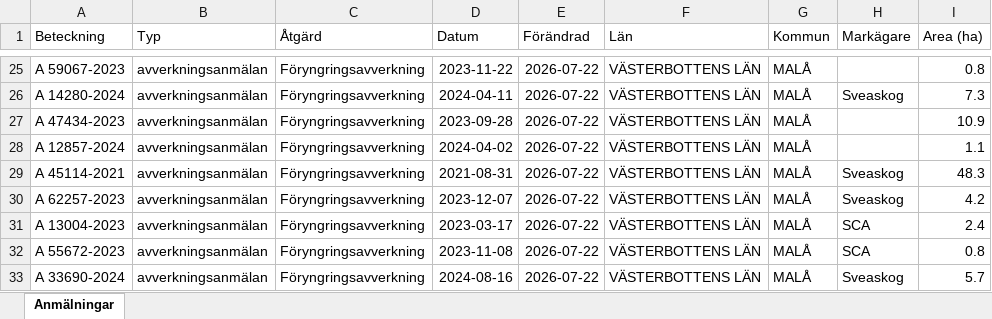
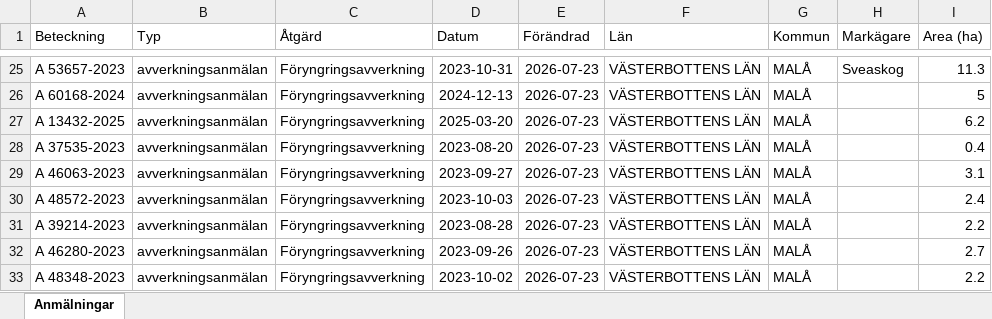
Before and after one commit to klasma/Logging_2418, an Excel workbook: Översikt MALÅ.xlsx, sheet Anmälningar, drawn as a sheet; only a part is shown, gaps mark what is left out; values as stored, in another font and other column widths than the file's, no borders; the diff covers the shown part only; the diff names each change by its address in the sheet, - before the commit and + after, or states it on an @@ line.

```diff
--- a/Översikt MALÅ.xlsx (sheet Anmälningar)
+++ b/Översikt MALÅ.xlsx (sheet Anmälningar)
-A25 (Beteckning): A 59067-2023
+A25 (Beteckning): A 53657-2023
-D25 (Datum): 2023-11-22
+D25 (Datum): 2023-10-31
-E25:E33 (Förändrad): 2026-07-22
+E25:E33 (Förändrad): 2026-07-23
-H25 (Markägare): (empty)
+H25 (Markägare): Sveaskog
-I25 (Area (ha)): 0.8
+I25 (Area (ha)): 11.3
-A26 (Beteckning): A 14280-2024
+A26 (Beteckning): A 60168-2024
-D26 (Datum): 2024-04-11
+D26 (Datum): 2024-12-13
-H26 (Markägare): Sveaskog
+H26 (Markägare): (empty)
-I26 (Area (ha)): 7.3
+I26 (Area (ha)): 5
-A27 (Beteckning): A 47434-2023
+A27 (Beteckning): A 13432-2025
-D27 (Datum): 2023-09-28
+D27 (Datum): 2025-03-20
-I27 (Area (ha)): 10.9
+I27 (Area (ha)): 6.2
-A28 (Beteckning): A 12857-2024
+A28 (Beteckning): A 37535-2023
-D28 (Datum): 2024-04-02
+D28 (Datum): 2023-08-20
-I28 (Area (ha)): 1.1
+I28 (Area (ha)): 0.4
-A29 (Beteckning): A 45114-2021
+A29 (Beteckning): A 46063-2023
-D29 (Datum): 2021-08-31
+D29 (Datum): 2023-09-27
-H29:H30 (Markägare): Sveaskog
+H29:H30 (Markägare): (empty)
-I29 (Area (ha)): 48.3
+I29 (Area (ha)): 3.1
-A30 (Beteckning): A 62257-2023
+A30 (Beteckning): A 48572-2023
-D30 (Datum): 2023-12-07
+D30 (Datum): 2023-10-03
-I30 (Area (ha)): 4.2
+I30 (Area (ha)): 2.4
-A31 (Beteckning): A 13004-2023
+A31 (Beteckning): A 39214-2023
-D31 (Datum): 2023-03-17
+D31 (Datum): 2023-08-28
-H31:H32 (Markägare): SCA
+H31:H32 (Markägare): (empty)
-I31 (Area (ha)): 2.4
+I31 (Area (ha)): 2.2
-A32 (Beteckning): A 55672-2023
+A32 (Beteckning): A 46280-2023
-D32 (Datum): 2023-11-08
+D32 (Datum): 2023-09-26
-I32 (Area (ha)): 0.8
+I32 (Area (ha)): 2.7
-A33 (Beteckning): A 33690-2024
+A33 (Beteckning): A 48348-2023
-D33 (Datum): 2024-08-16
+D33 (Datum): 2023-10-02
-H33 (Markägare): Sveaskog
+H33 (Markägare): (empty)
-I33 (Area (ha)): 5.7
+I33 (Area (ha)): 2.2
```
Also changed, not shown: 1484 edited cells elsewhere in this sheet, artfynd/A 41330-2024 artfynd.xlsx, artfynd/A 48895-2025 artfynd.xlsx, 53 other files.
